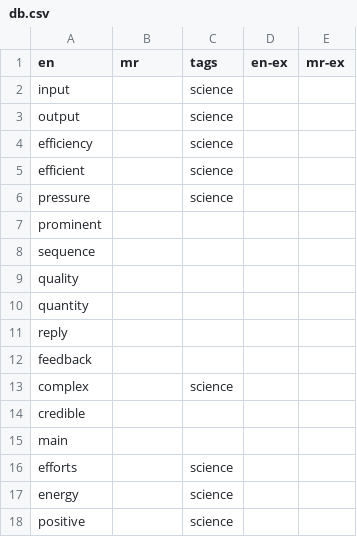
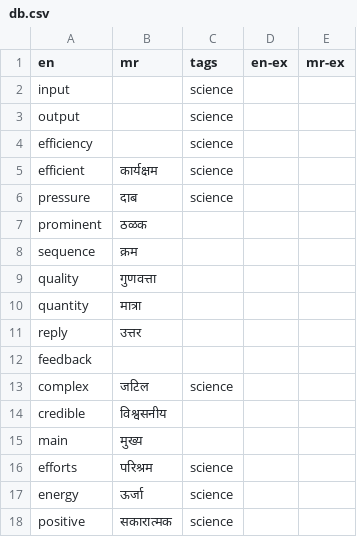
Before and after one commit to mukta-strot/marathi-shabd, a CSV file: database/db.csv, drawn as a sheet; only a part is shown; the diff covers the shown part only.

Commit message:
add marathi words

```diff
--- a/database/db.csv
+++ b/database/db.csv
@@ -5,7 +5,7 @@ efficiency,,science,,,
-efficient,,science,,,
-pressure,,science,,,
-prominent,,,,,
-sequence,,,,,
-quality,,,,,
-quantity,,,,,
-reply,,,,,
+efficient,कार्यक्षम,science,,
+pressure,दाब,science,,
+prominent,ठळक,,,
+sequence,क्रम,,,
+quality,गुणवत्ता,,,
+quantity,मात्रा,,,
+reply,उत्तर,,,
@@ -13,6 +13,6 @@ feedback,,,,,
-complex,,science,,,
-credible,,,,,
-main,,,,,
-efforts,,science,,,
-energy,,science,,,
-positive,,science,,,
+complex,जटिल,science,,
+credible,विश्वसनीय,,,
+main,मुख्य,,,
+efforts,परिश्रम,science,,
+energy,ऊर्जा,science,,
+positive,सकारात्मक,science,,
```
Also changed, not shown: 2 added rows and 14 edited cells elsewhere in this file.
